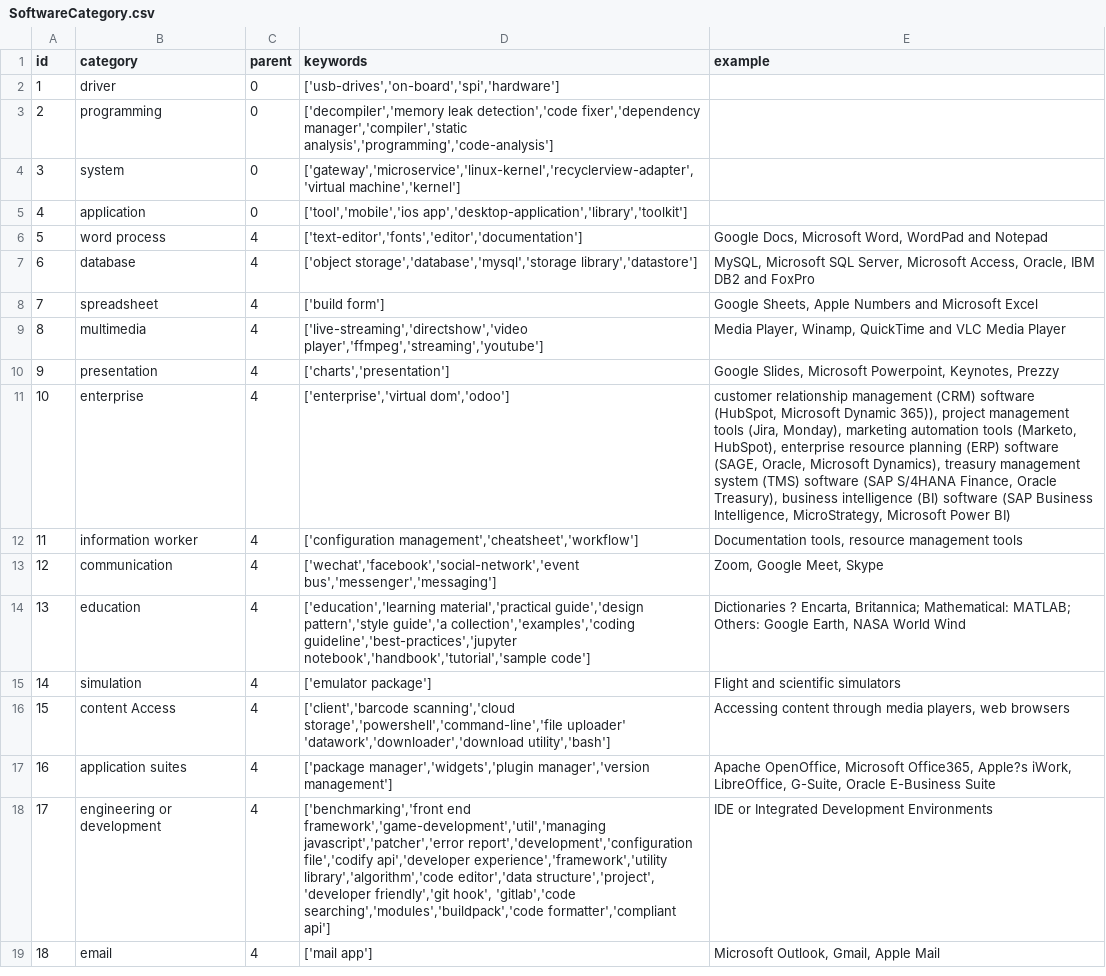
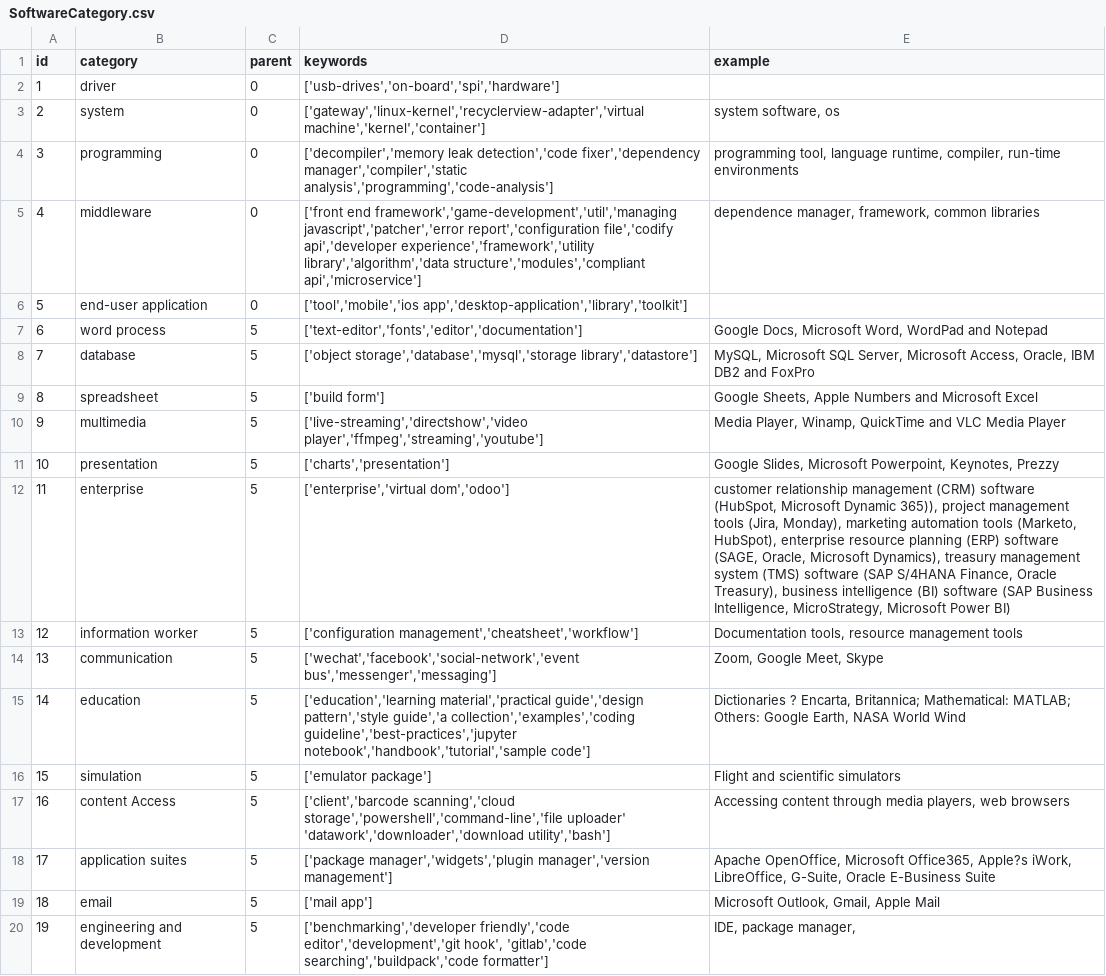
Before and after one commit to Daybreak2019/MultiLangStudy, a CSV file: Data/OriginData/SoftwareCategory.csv, drawn as a sheet; removed rows and columns are numbered as before the commit, all else as after; the diff names each change by its address in the sheet, - before the commit and + after, or states it on an @@ line.

Commit message:
update category

```diff
--- a/Data/OriginData/SoftwareCategory.csv
+++ b/Data/OriginData/SoftwareCategory.csv
+row 3: 2 | system | 0 | ['gateway','linux-kernel','recyclerview-adapter','virtual machine','kernel','container'] | system software, os
@@ column A (id) renumbered between rows 4 and 18 @@
-E4 (example): (empty)
+E4 (example): programming tool, language runtime, compiler, run-time environments
-row 4: 3 | system | 0 | ['gateway','microservice','linux-kernel','recyclerview-adapter','virtual machine','kernel']
+row 5: 4 | middleware | 0 | ['front end framework','game-development','util','managing javascript','patcher','error report','configuration file','codify api','developer experience','framework','utility library','algorithm','data structure','modules','compliant api','microservice'] | dependence manager, framework, common libraries
-B6 (category): application
+B6 (category): end-user application
-C7:C18 (parent): 4
+C7:C18 (parent): 5
-row 18: 17 | engineering or development | 4 | ['benchmarking','front end framework','game-development','util','managing javascript','patcher','error report','development','configuration file','codify api','developer experience','framework','utility library','algorithm','code editor','data structure','project', 'developer friendly','git hook', 'gitlab','code searching','modules','buildpack','code formatter','compliant api'] | IDE or Integrated Development Environments
-C19 (parent): 4
+C19 (parent): 5
+row 20: 19 | engineering and development | 5 | ['benchmarking','developer friendly','code editor','development','git hook', 'gitlab','code searching','buildpack','code formatter'] | IDE, package manager,
```
